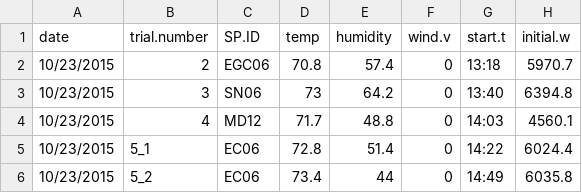
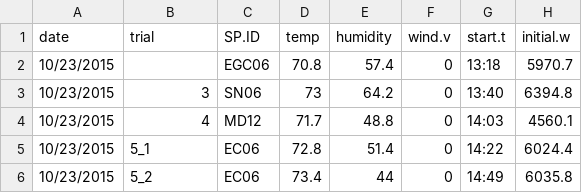
Before and after one commit to XiulinGao/Grass-Flammability, a CSV file: data/burning-trials.csv, drawn as a sheet; only a part is shown; the diff names each change by its address in the sheet, - before the commit and + after, or states it on an @@ line.

Commit message:
Rename "trial.number" column in burning-trials.csv
Also, save in csv format using quoted text data (safer).

```diff
--- a/data/burning-trials.csv
+++ b/data/burning-trials.csv
-B1: trial.number
+B1: trial
-B2 (trial): 2
+B2 (trial): (empty)
```
Also changed, not shown: data/burning-trials-metadata.csv.
